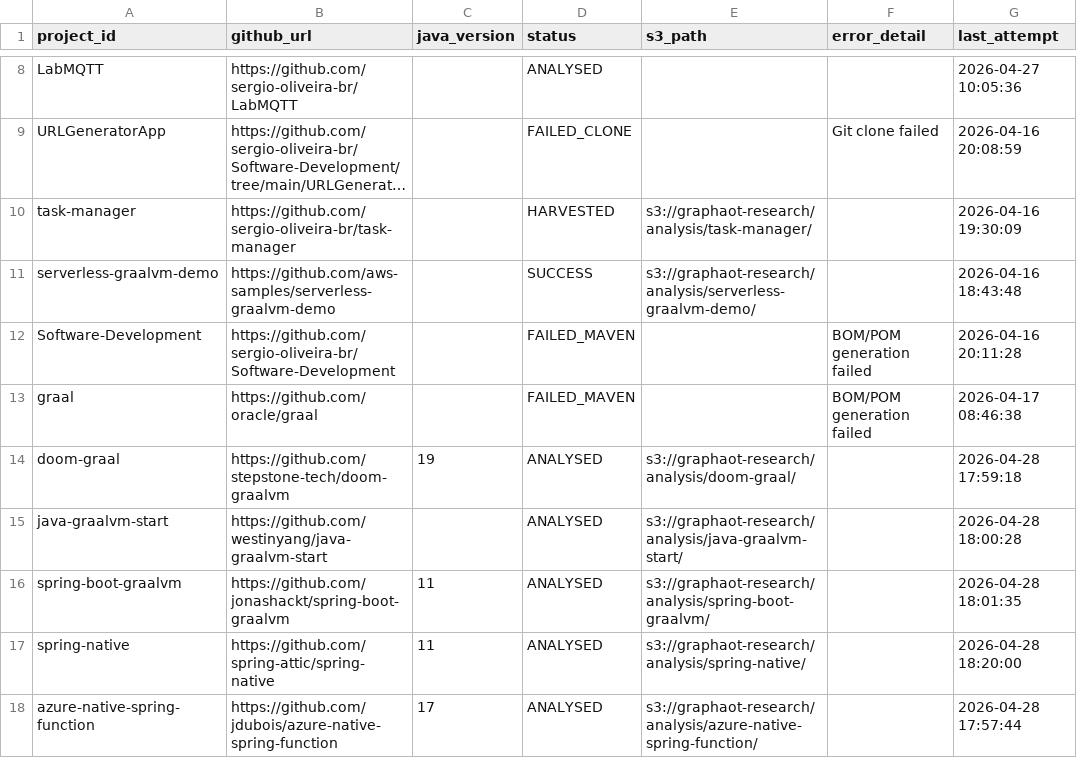
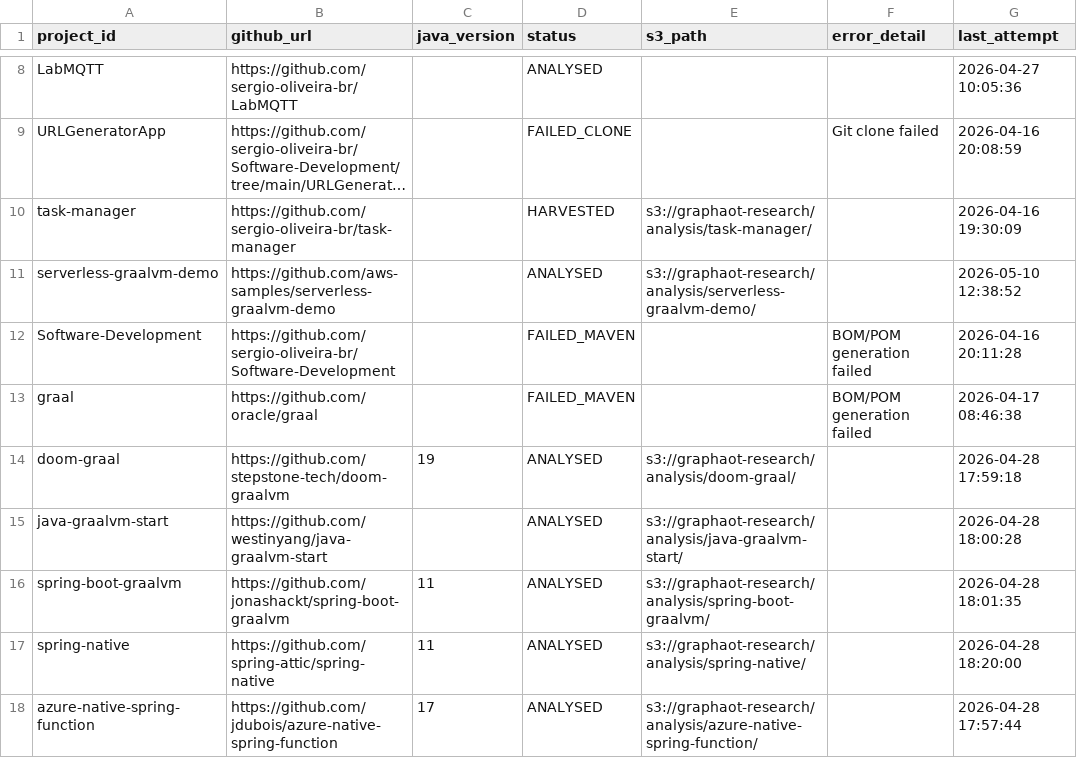
Before and after one commit to sergio-oliveira-br/GraphAOT, a CSV file: src/data/manifest.csv, drawn as a sheet; only a part is shown, gaps mark what is left out; long unchanged cells end in …; the diff names each change by its address in the sheet, - before the commit and + after, or states it on an @@ line.

```diff
--- a/src/data/manifest.csv
+++ b/src/data/manifest.csv
-D11 (status): SUCCESS
+D11 (status): ANALYSED
-G11 (last_attempt): 2026-04-16 18:43:48
+G11 (last_attempt): 2026-05-10 12:38:52
```
Also changed, not shown: src/data/analysis_results.csv, 5 other files.
